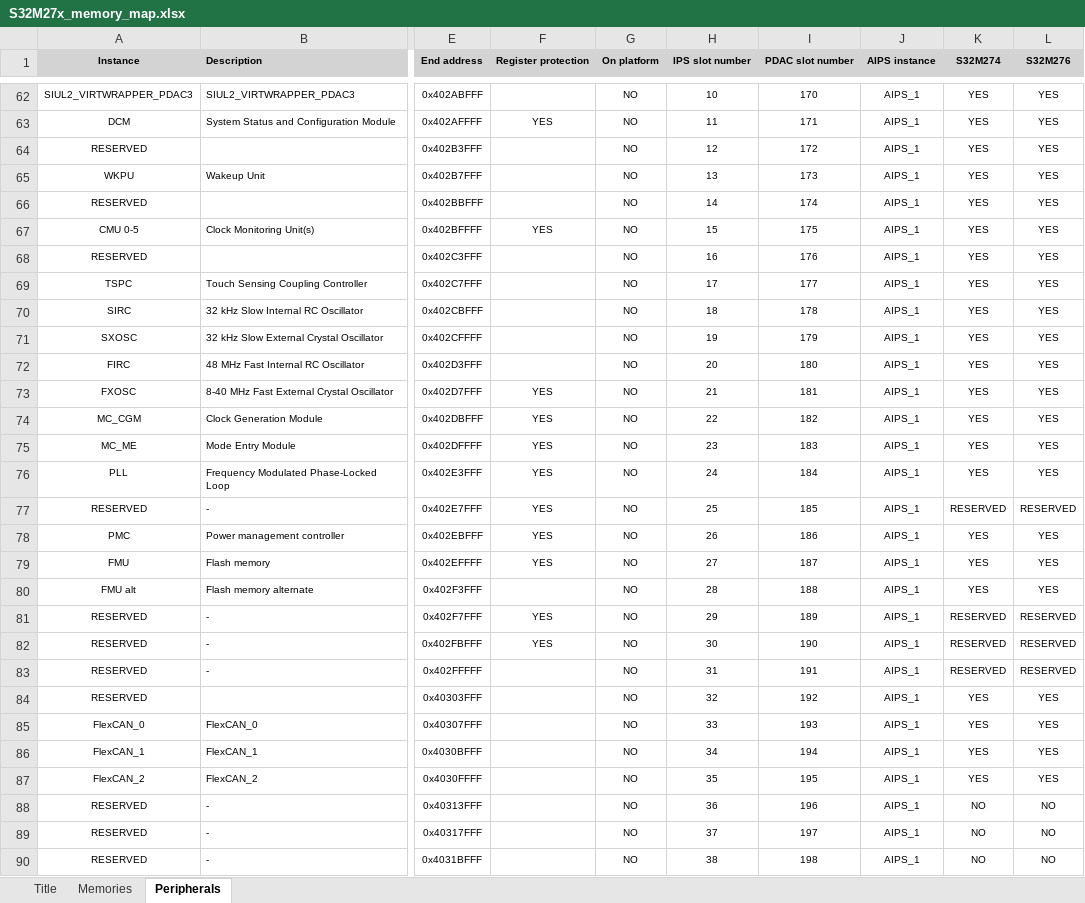
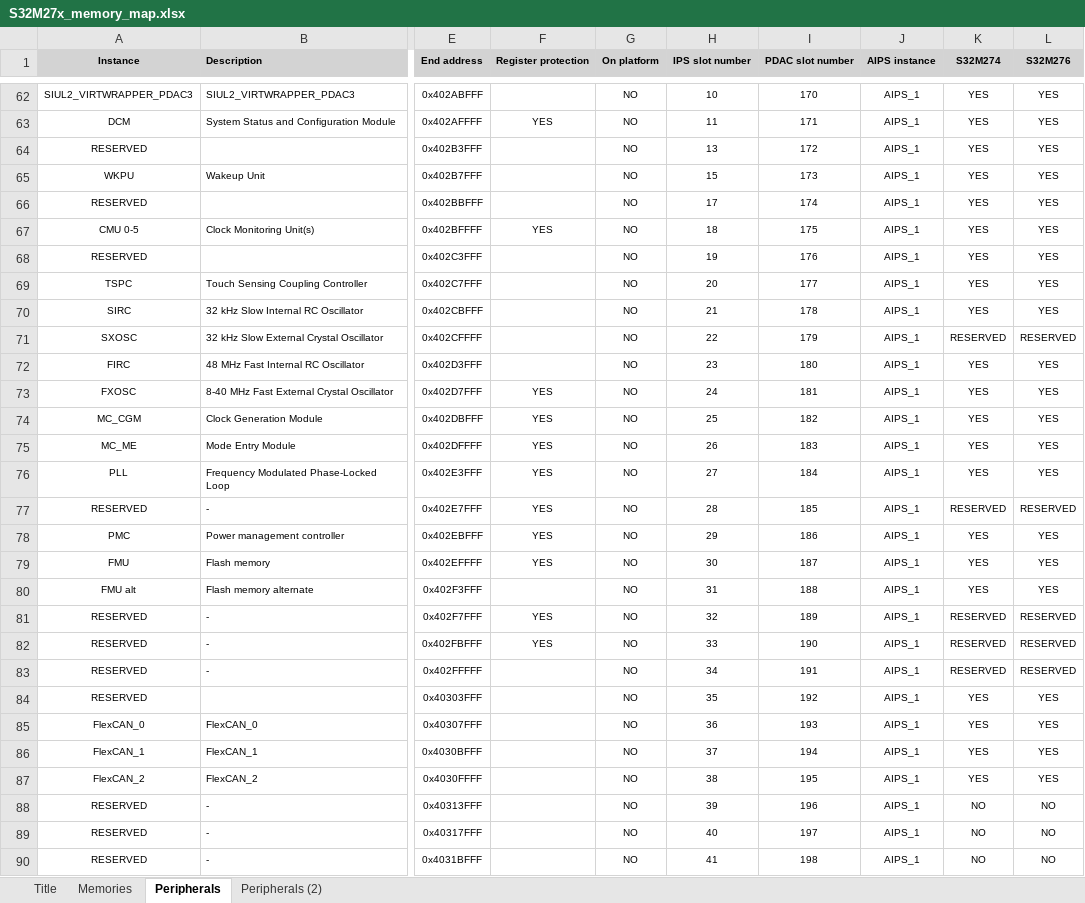
Before and after one commit to chenzch/NXPMCUFAQ, an Excel workbook: S32M2/S32M27x_memory_map.xlsx, sheet Peripherals, drawn as a sheet; only a part is shown, gaps mark what is left out; values as stored, in another font and other column widths than the file's, no borders; the diff covers the shown part only; the diff names each change by its address in the sheet, - before the commit and + after, or states it on an @@ line.

```diff
--- a/S32M2/S32M27x_memory_map.xlsx (sheet Peripherals)
+++ b/S32M2/S32M27x_memory_map.xlsx (sheet Peripherals)
+sheet tab: Peripherals (2)
-H64 (IPS slot number): 12
+H64 (IPS slot number): 13
-H65 (IPS slot number): 13
+H65 (IPS slot number): 15
-H66 (IPS slot number): 14
+H66 (IPS slot number): 17
-H67 (IPS slot number): 15
+H67 (IPS slot number): 18
-H68 (IPS slot number): 16
+H68 (IPS slot number): 19
-H69 (IPS slot number): 17
+H69 (IPS slot number): 20
-H70 (IPS slot number): 18
+H70 (IPS slot number): 21
-H71 (IPS slot number): 19
+H71 (IPS slot number): 22
-K71 (S32M274): YES
+K71 (S32M274): RESERVED
-L71 (S32M276): YES
+L71 (S32M276): RESERVED
-H72 (IPS slot number): 20
+H72 (IPS slot number): 23
-H73 (IPS slot number): 21
+H73 (IPS slot number): 24
-H74 (IPS slot number): 22
+H74 (IPS slot number): 25
-H75 (IPS slot number): 23
+H75 (IPS slot number): 26
-H76 (IPS slot number): 24
+H76 (IPS slot number): 27
-H77 (IPS slot number): 25
+H77 (IPS slot number): 28
-H78 (IPS slot number): 26
+H78 (IPS slot number): 29
-H79 (IPS slot number): 27
+H79 (IPS slot number): 30
-H80 (IPS slot number): 28
+H80 (IPS slot number): 31
-H81 (IPS slot number): 29
+H81 (IPS slot number): 32
-H82 (IPS slot number): 30
+H82 (IPS slot number): 33
-H83 (IPS slot number): 31
+H83 (IPS slot number): 34
-H84 (IPS slot number): 32
+H84 (IPS slot number): 35
-H85 (IPS slot number): 33
+H85 (IPS slot number): 36
-H86 (IPS slot number): 34
+H86 (IPS slot number): 37
-H87 (IPS slot number): 35
+H87 (IPS slot number): 38
-H88 (IPS slot number): 36
+H88 (IPS slot number): 39
-H89 (IPS slot number): 37
+H89 (IPS slot number): 40
-H90 (IPS slot number): 38
+H90 (IPS slot number): 41
```
Also changed, not shown: 3 removed rows, 87 edited cells and cell formats elsewhere in this sheet, sheet Memories, S32M2/S32M24x_IOMUX.xlsx, S32M2/S32M27x_DMAMUX_map.xlsx, 7 other files.
